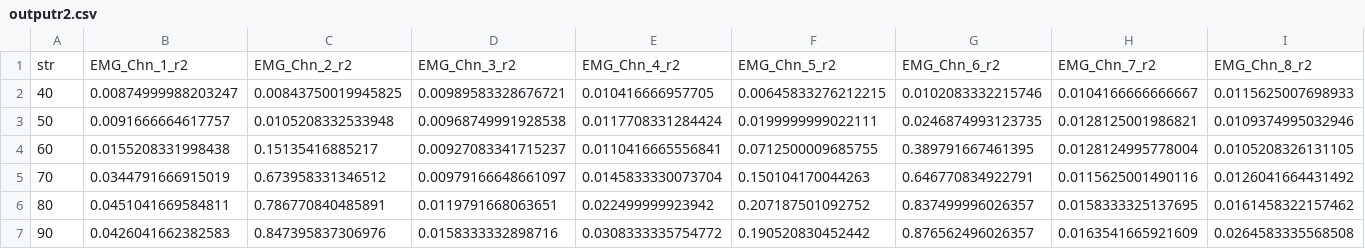
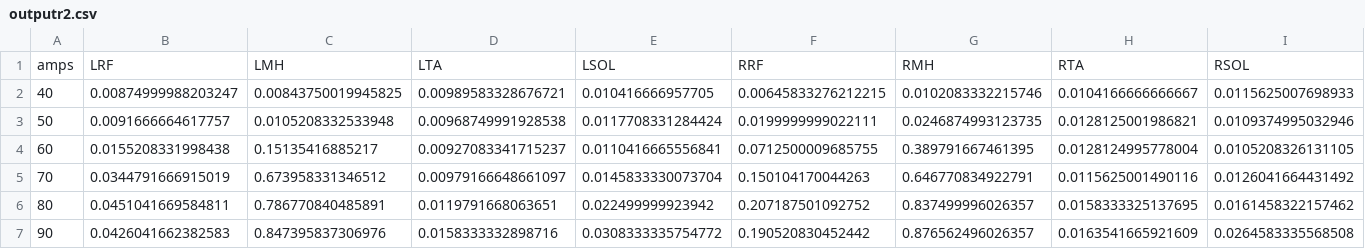
Before and after one commit to FranciscusRegius/FW_RC_Automation, a CSV file: Output/outputr2.csv, drawn as a sheet; only a part is shown.

```diff
--- a/Output/outputr2.csv
+++ b/Output/outputr2.csv
@@ -1,2 +1,2 @@
-str,EMG_Chn_1_r2,EMG_Chn_2_r2,EMG_Chn_3_r2,EMG_Chn_4_r2,EMG_Chn_5_r2,EMG_Chn_6_r2,EMG_Chn_7_r2,EMG_Chn_8_r2
+amps,LRF,LMH,LTA,LSOL,RRF,RMH,RTA,RSOL
 40,0.00874999988203247,0.00843750019945825,0.00989583328676721,0.010416666957705,0.00645833276212215,0.0102083332215746,0.0104166666666667,0.0115625007698933
```
Also changed, not shown: Output/normalized_data.csv, Output/outputr1.csv, 6 other files.
